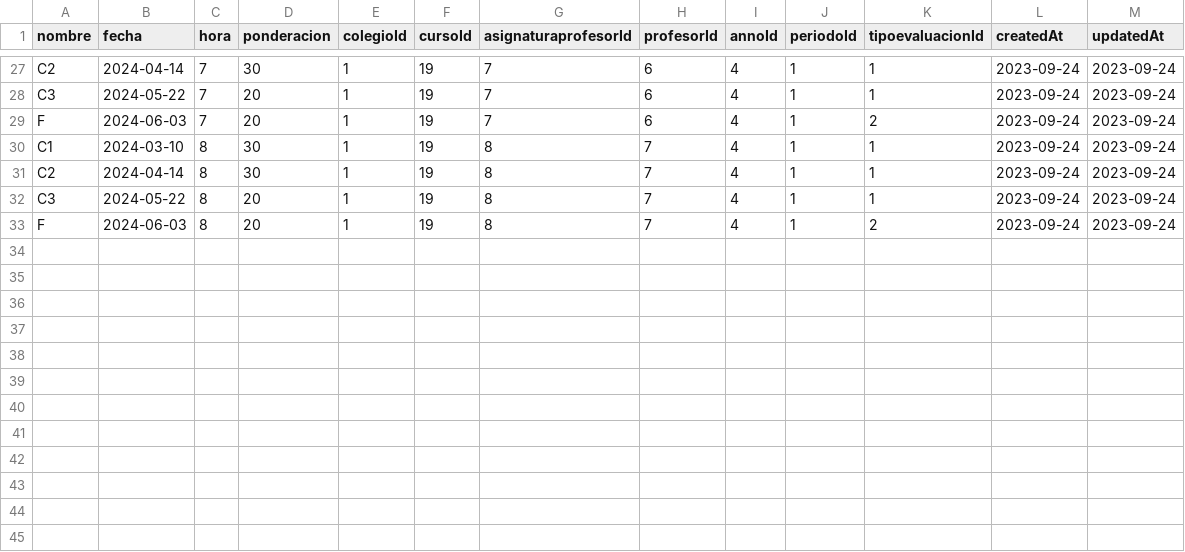
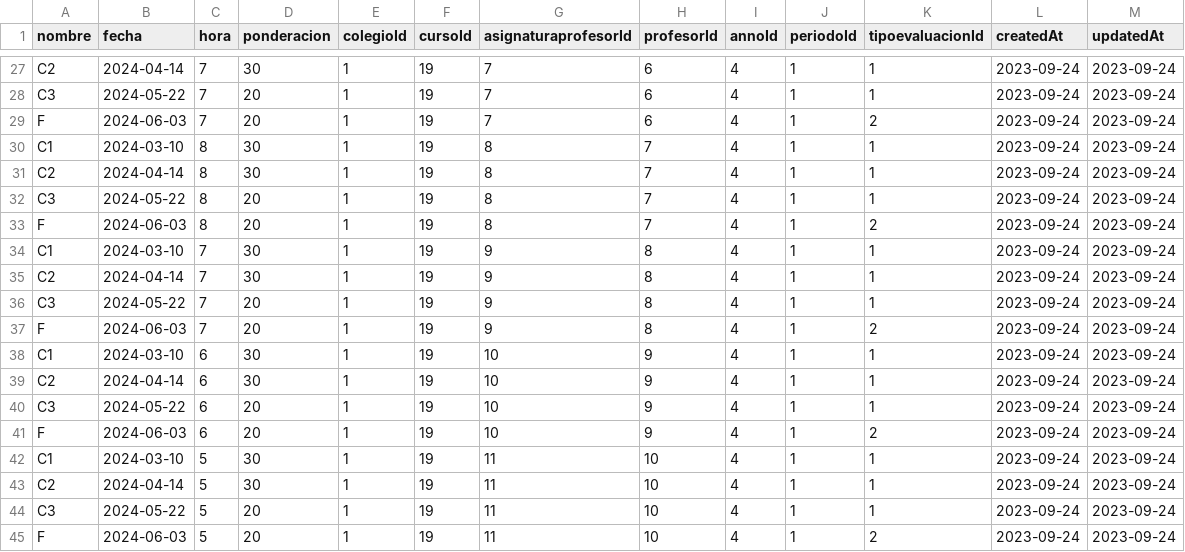
Before and after one commit to libroclases/classbook, a CSV file: backend/nodserver/csv/csv-no-id/evaluacion.csv, drawn as a sheet; only a part is shown, gaps mark what is left out.

```diff
--- a/backend/nodserver/csv/csv-no-id/evaluacion.csv
+++ b/backend/nodserver/csv/csv-no-id/evaluacion.csv
@@ -33 +33,13 @@ C3|2024-05-22|8|20|1|19|8|7|4|1|1|2023-09-24|2023-09-24
 F|2024-06-03|8|20|1|19|8|7|4|1|2|2023-09-24|2023-09-24
+C1|2024-03-10|7|30|1|19|9|8|4|1|1|2023-09-24|2023-09-24
+C2|2024-04-14|7|30|1|19|9|8|4|1|1|2023-09-24|2023-09-24
+C3|2024-05-22|7|20|1|19|9|8|4|1|1|2023-09-24|2023-09-24
+F|2024-06-03|7|20|1|19|9|8|4|1|2|2023-09-24|2023-09-24
+C1|2024-03-10|6|30|1|19|10|9|4|1|1|2023-09-24|2023-09-24
+C2|2024-04-14|6|30|1|19|10|9|4|1|1|2023-09-24|2023-09-24
+C3|2024-05-22|6|20|1|19|10|9|4|1|1|2023-09-24|2023-09-24
+F|2024-06-03|6|20|1|19|10|9|4|1|2|2023-09-24|2023-09-24
+C1|2024-03-10|5|30|1|19|11|10|4|1|1|2023-09-24|2023-09-24
+C2|2024-04-14|5|30|1|19|11|10|4|1|1|2023-09-24|2023-09-24
+C3|2024-05-22|5|20|1|19|11|10|4|1|1|2023-09-24|2023-09-24
+F|2024-06-03|5|20|1|19|11|10|4|1|2|2023-09-24|2023-09-24
```
Also changed, not shown: backend/nodserver/csv/cursoprofesor.csv, backend/nodserver/csv/evaluacion.csv, 3 other files.
